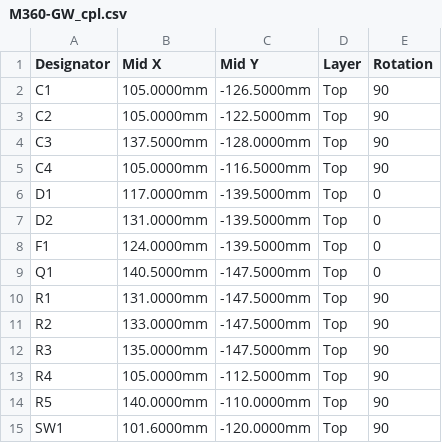
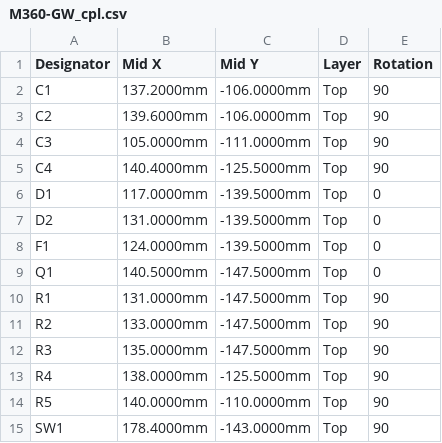
Before and after one commit to heliomx/m360_horta, a CSV file: hardware/m360-gw/fabricacao/M360-GW_cpl.csv, drawn as a sheet.

```diff
--- a/hardware/m360-gw/fabricacao/M360-GW_cpl.csv
+++ b/hardware/m360-gw/fabricacao/M360-GW_cpl.csv
@@ -1,6 +1,6 @@
 Designator,Mid X,Mid Y,Layer,Rotation
-C1,105.0000mm,-126.5000mm,Top,90
-C2,105.0000mm,-122.5000mm,Top,90
-C3,137.5000mm,-128.0000mm,Top,90
-C4,105.0000mm,-116.5000mm,Top,90
+C1,137.2000mm,-106.0000mm,Top,90
+C2,139.6000mm,-106.0000mm,Top,90
+C3,105.0000mm,-111.0000mm,Top,90
+C4,140.4000mm,-125.5000mm,Top,90
 D1,117.0000mm,-139.5000mm,Top,0
@@ -12,4 +12,4 @@ R2,133.0000mm,-147.5000mm,Top,90
 R3,135.0000mm,-147.5000mm,Top,90
-R4,105.0000mm,-112.5000mm,Top,90
+R4,138.0000mm,-125.5000mm,Top,90
 R5,140.0000mm,-110.0000mm,Top,90
-SW1,101.6000mm,-120.0000mm,Top,90
+SW1,178.4000mm,-143.0000mm,Top,90
```
Also changed, not shown: 4 other files.
